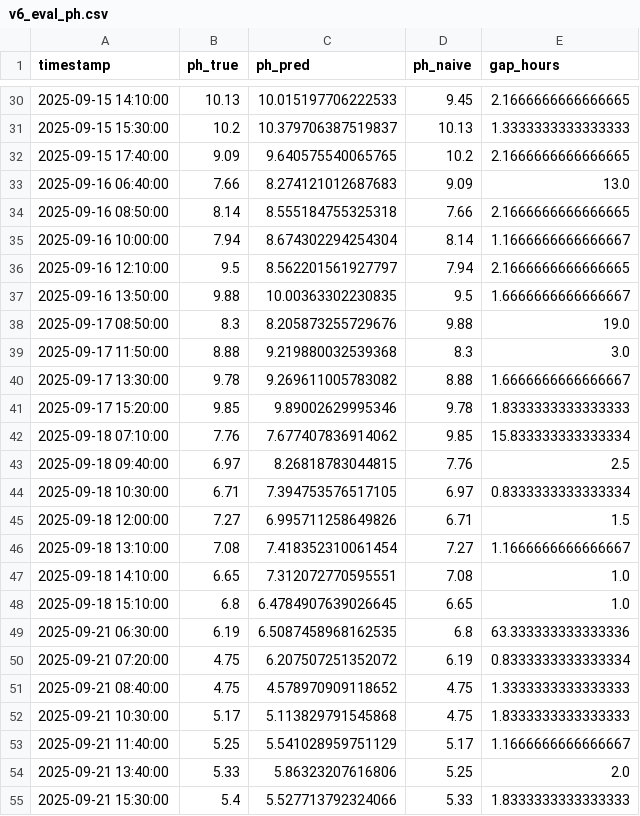
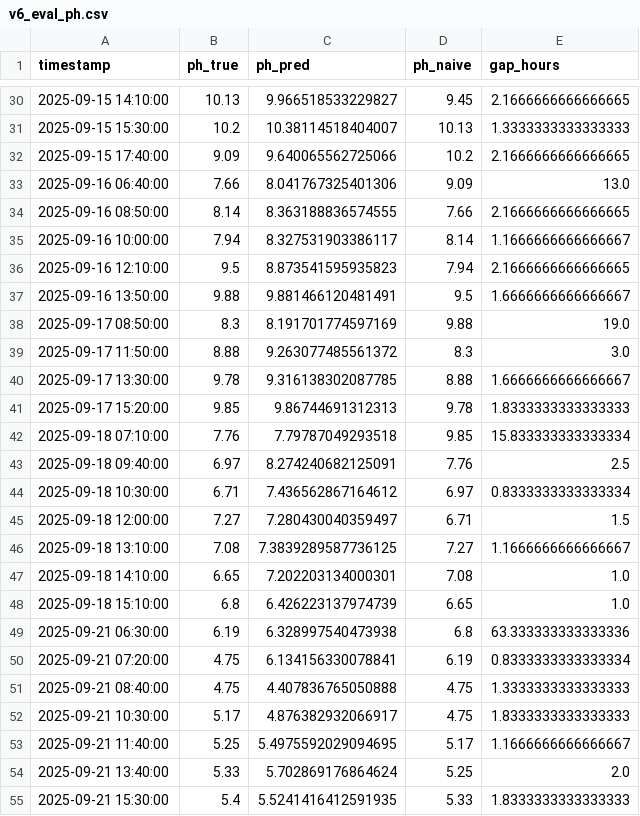
Before and after one commit to EliyahuEden/Predictive_Modeling_Of_Rootzone_Variables_Using_Greenhouse_Data, a CSV file: scripts/exports/v6_eval_ph.csv, drawn as a sheet; only a part is shown, gaps mark what is left out; the diff covers the shown part only.

```diff
--- a/scripts/exports/v6_eval_ph.csv
+++ b/scripts/exports/v6_eval_ph.csv
@@ -30,26 +30,26 @@ timestamp,ph_true,ph_pred,ph_naive,gap_hours
-2025-09-15 14:10:00,10.13,10.015197706222533,9.45,2.1666666666666665
-2025-09-15 15:30:00,10.2,10.379706387519837,10.13,1.3333333333333333
-2025-09-15 17:40:00,9.09,9.640575540065765,10.2,2.1666666666666665
-2025-09-16 06:40:00,7.66,8.274121012687683,9.09,13.0
-2025-09-16 08:50:00,8.14,8.555184755325318,7.66,2.1666666666666665
-2025-09-16 10:00:00,7.94,8.674302294254304,8.14,1.1666666666666667
-2025-09-16 12:10:00,9.5,8.562201561927797,7.94,2.1666666666666665
-2025-09-16 13:50:00,9.88,10.00363302230835,9.5,1.6666666666666667
-2025-09-17 08:50:00,8.3,8.205873255729676,9.88,19.0
-2025-09-17 11:50:00,8.88,9.219880032539368,8.3,3.0
-2025-09-17 13:30:00,9.78,9.269611005783082,8.88,1.6666666666666667
-2025-09-17 15:20:00,9.85,9.89002629995346,9.78,1.8333333333333333
-2025-09-18 07:10:00,7.76,7.677407836914062,9.85,15.833333333333334
-2025-09-18 09:40:00,6.97,8.26818783044815,7.76,2.5
-2025-09-18 10:30:00,6.71,7.394753576517105,6.97,0.8333333333333334
-2025-09-18 12:00:00,7.27,6.995711258649826,6.71,1.5
-2025-09-18 13:10:00,7.08,7.418352310061454,7.27,1.1666666666666667
-2025-09-18 14:10:00,6.65,7.312072770595551,7.08,1.0
-2025-09-18 15:10:00,6.8,6.4784907639026645,6.65,1.0
-2025-09-21 06:30:00,6.19,6.5087458968162535,6.8,63.333333333333336
-2025-09-21 07:20:00,4.75,6.207507251352072,6.19,0.8333333333333334
-2025-09-21 08:40:00,4.75,4.578970909118652,4.75,1.3333333333333333
-2025-09-21 10:30:00,5.17,5.113829791545868,4.75,1.8333333333333333
-2025-09-21 11:40:00,5.25,5.541028959751129,5.17,1.1666666666666667
-2025-09-21 13:40:00,5.33,5.86323207616806,5.25,2.0
-2025-09-21 15:30:00,5.4,5.527713792324066,5.33,1.8333333333333333
+2025-09-15 14:10:00,10.13,9.966518533229827,9.45,2.1666666666666665
+2025-09-15 15:30:00,10.2,10.38114518404007,10.13,1.3333333333333333
+2025-09-15 17:40:00,9.09,9.640065562725066,10.2,2.1666666666666665
+2025-09-16 06:40:00,7.66,8.041767325401306,9.09,13.0
+2025-09-16 08:50:00,8.14,8.363188836574555,7.66,2.1666666666666665
+2025-09-16 10:00:00,7.94,8.327531903386117,8.14,1.1666666666666667
+2025-09-16 12:10:00,9.5,8.873541595935823,7.94,2.1666666666666665
+2025-09-16 13:50:00,9.88,9.881466120481491,9.5,1.6666666666666667
+2025-09-17 08:50:00,8.3,8.191701774597169,9.88,19.0
+2025-09-17 11:50:00,8.88,9.263077485561372,8.3,3.0
+2025-09-17 13:30:00,9.78,9.316138302087785,8.88,1.6666666666666667
+2025-09-17 15:20:00,9.85,9.86744691312313,9.78,1.8333333333333333
+2025-09-18 07:10:00,7.76,7.79787049293518,9.85,15.833333333333334
+2025-09-18 09:40:00,6.97,8.274240682125091,7.76,2.5
+2025-09-18 10:30:00,6.71,7.436562867164612,6.97,0.8333333333333334
+2025-09-18 12:00:00,7.27,7.280430040359497,6.71,1.5
+2025-09-18 13:10:00,7.08,7.3839289587736125,7.27,1.1666666666666667
+2025-09-18 14:10:00,6.65,7.202203134000301,7.08,1.0
+2025-09-18 15:10:00,6.8,6.426223137974739,6.65,1.0
+2025-09-21 06:30:00,6.19,6.328997540473938,6.8,63.333333333333336
+2025-09-21 07:20:00,4.75,6.134156330078841,6.19,0.8333333333333334
+2025-09-21 08:40:00,4.75,4.407836765050888,4.75,1.3333333333333333
+2025-09-21 10:30:00,5.17,4.876382932066917,4.75,1.8333333333333333
+2025-09-21 11:40:00,5.25,5.4975592029094695,5.17,1.1666666666666667
+2025-09-21 13:40:00,5.33,5.702869176864624,5.25,2.0
+2025-09-21 15:30:00,5.4,5.5241416412591935,5.33,1.8333333333333333
```
Also changed, not shown: 27 edited cells elsewhere in this file, scripts/exports/v6_fi_ph.csv, scripts/exports/v6_pred_ph.csv, 1 other file.
